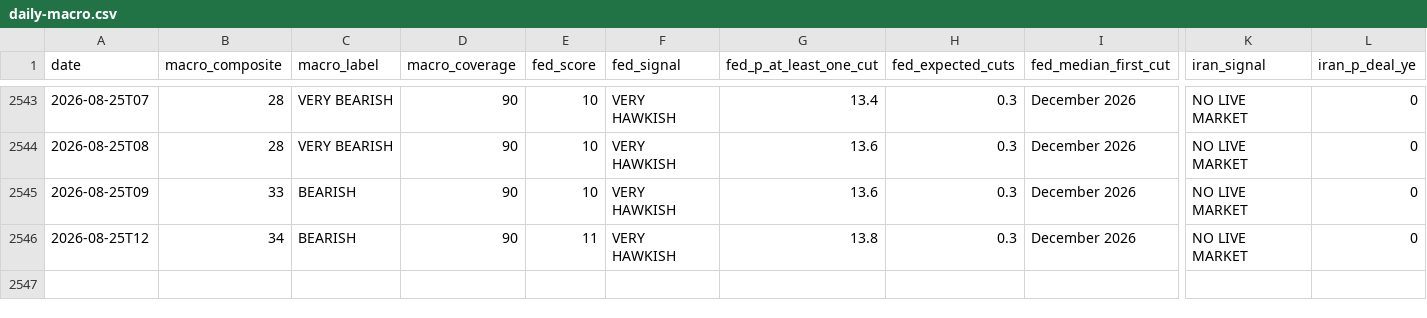
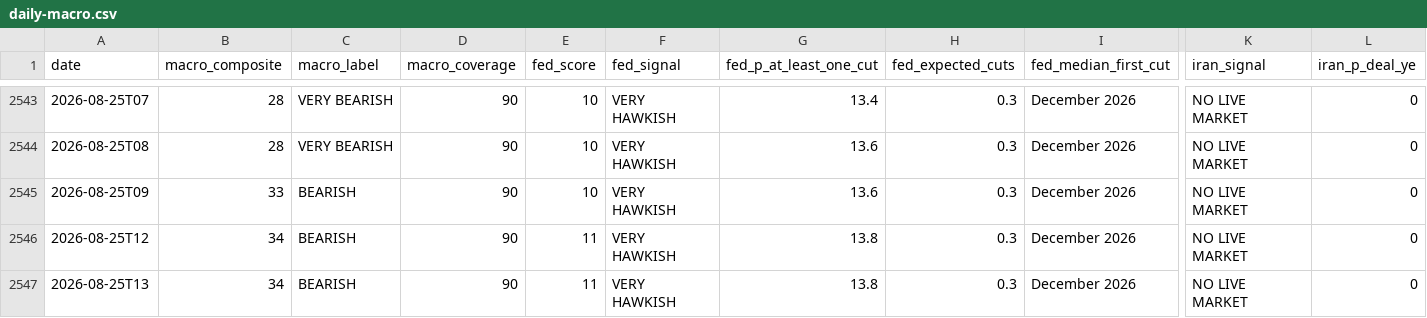
Before and after one commit to virtualwriter/polymarket-trader, a CSV file: data/daily-macro.csv, drawn as a sheet; only a part is shown, gaps mark what is left out; rows hold the shown columns only; the diff names each change by its address in the sheet, - before the commit and + after, or states it on an @@ line.

```diff
--- a/data/daily-macro.csv
+++ b/data/daily-macro.csv
+row 2547: 2026-08-25T13 | 34 | BEARISH | 90 | 11 | VERY HAWKISH | 13.8 | 0.3 | December 2026 | NO LIVE MARKET | 0
```
Also changed, not shown: relative-value/cross_venue_relative_value.csv, 12 other files.
